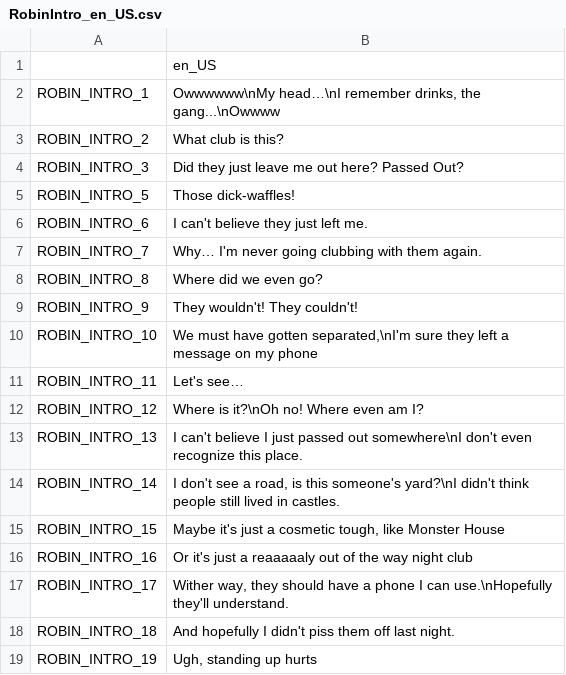
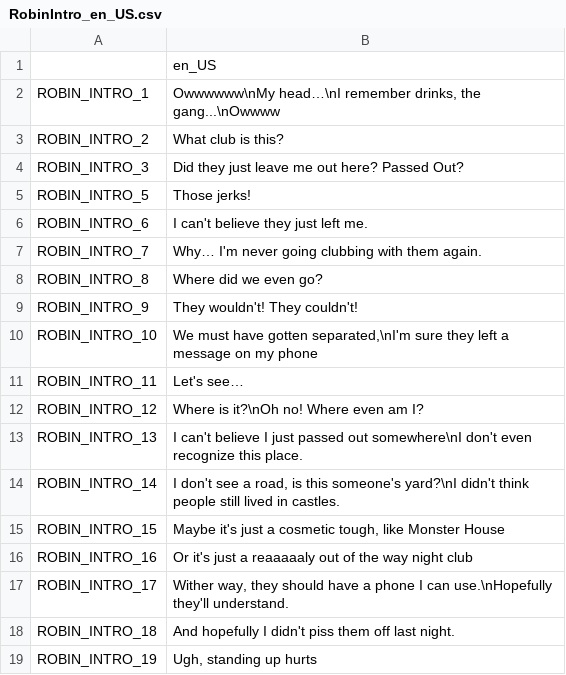
Before and after one commit to youre-perfect-studio/catherines-quest, a CSV file: src/i18n/RobinIntro_en_US.csv, drawn as a sheet; the diff names each change by its address in the sheet, - before the commit and + after, or states it on an @@ line.

```diff
--- a/src/i18n/RobinIntro_en_US.csv
+++ b/src/i18n/RobinIntro_en_US.csv
-B5: Those dick-waffles!
+B5: Those jerks!
```
Also changed, not shown: 7 other files.
